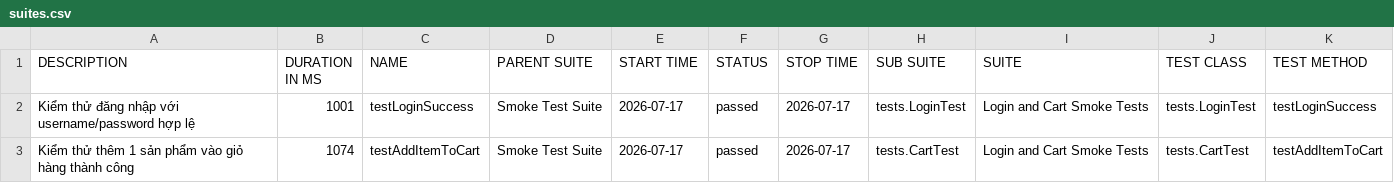
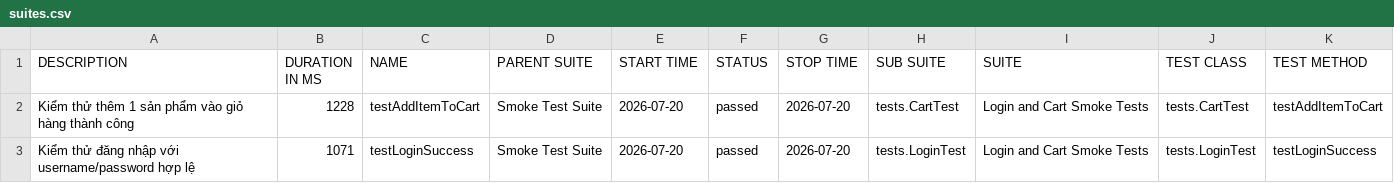
Before and after one commit to tranleanhdai/selenium-framework, a CSV file: data/suites.csv, drawn as a sheet.

```diff
--- a/data/suites.csv
+++ b/data/suites.csv
@@ -1,3 +1,3 @@
 "DESCRIPTION","DURATION IN MS","NAME","PARENT SUITE","START TIME","STATUS","STOP TIME","SUB SUITE","SUITE","TEST CLASS","TEST METHOD"
-"Kiểm thử đăng nhập với username/password hợp lệ","1001","testLoginSuccess","Smoke Test Suite","2026-07-17","passed","2026-07-17","tests.LoginTest","Login and Cart Smoke Tests","tests.LoginTest","testLoginSuccess"
-"Kiểm thử thêm 1 sản phẩm vào giỏ hàng thành công","1074","testAddItemToCart","Smoke Test Suite","2026-07-17","passed","2026-07-17","tests.CartTest","Login and Cart Smoke Tests","tests.CartTest","testAddItemToCart"
+"Kiểm thử thêm 1 sản phẩm vào giỏ hàng thành công","1228","testAddItemToCart","Smoke Test Suite","2026-07-20","passed","2026-07-20","tests.CartTest","Login and Cart Smoke Tests","tests.CartTest","testAddItemToCart"
+"Kiểm thử đăng nhập với username/password hợp lệ","1071","testLoginSuccess","Smoke Test Suite","2026-07-20","passed","2026-07-20","tests.LoginTest","Login and Cart Smoke Tests","tests.LoginTest","testLoginSuccess"
```
Also changed, not shown: 32 other files.
